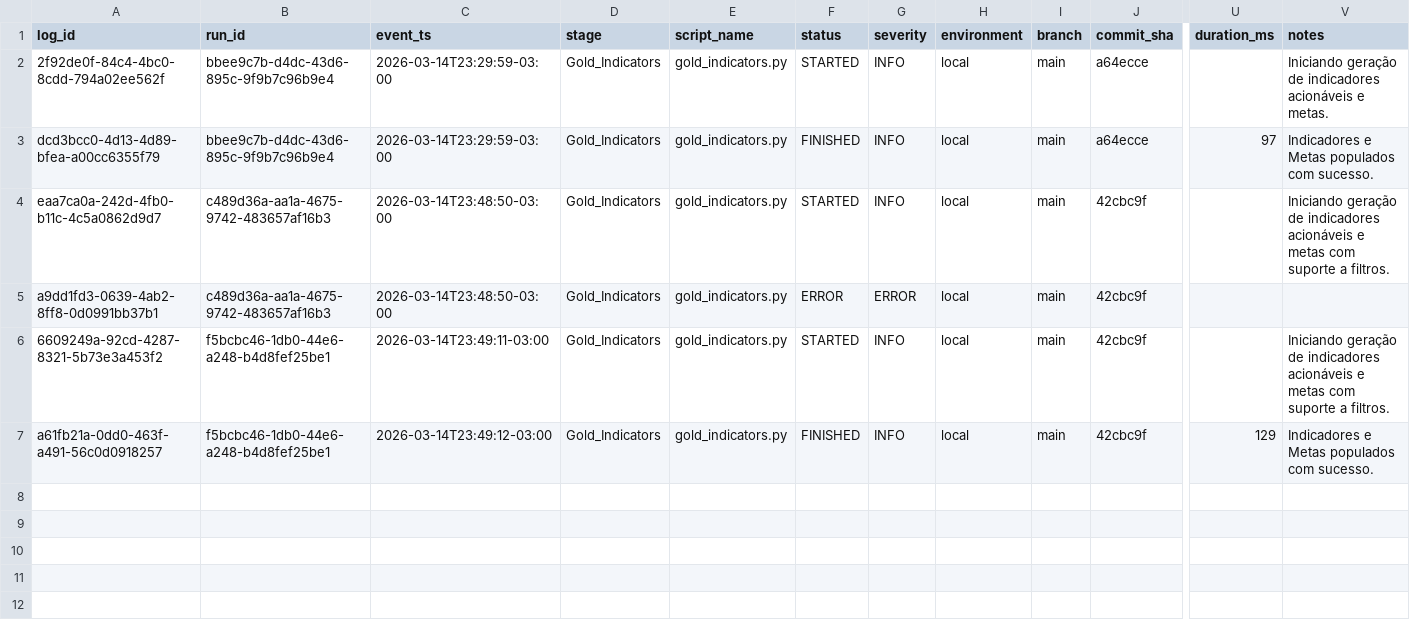
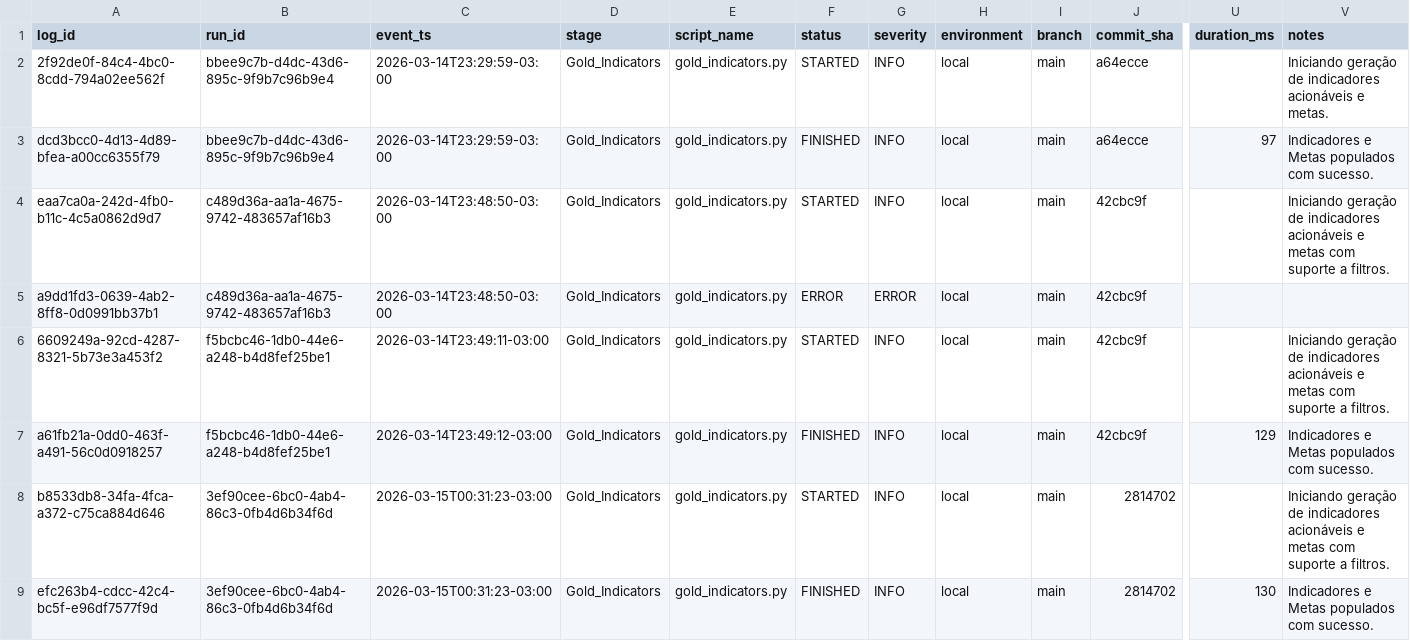
Before and after one commit to LuanChristianSilva/automacao-financeira-medalhao, a CSV file: logs/gold_indicators_log.csv, drawn as a sheet; only a part is shown, gaps mark what is left out; rows hold the shown columns only; the diff names each change by its address in the sheet, - before the commit and + after, or states it on an @@ line.

```diff
--- a/logs/gold_indicators_log.csv
+++ b/logs/gold_indicators_log.csv
+row 8: b8533db8-34fa-4fca-a372-c75ca884d646 | 3ef90cee-6bc0-4ab4-86c3-0fb4d6b34f6d | 2026-03-15T00:31:23-03:00 | Gold_Indicators | gold_indicators.py | STARTED | INFO | local | main | 2814702 |  | Iniciando geração de indicadores acionáveis e metas com suporte a filtros.
+row 9: efc263b4-cdcc-42c4-bc5f-e96df7577f9d | 3ef90cee-6bc0-4ab4-86c3-0fb4d6b34f6d | 2026-03-15T00:31:23-03:00 | Gold_Indicators | gold_indicators.py | FINISHED | INFO | local | main | 2814702 | 130 | Indicadores e Metas populados com sucesso.
```
Also changed, not shown: logs/extractor_log.csv, logs/gold_load_log.csv, 3 other files.
